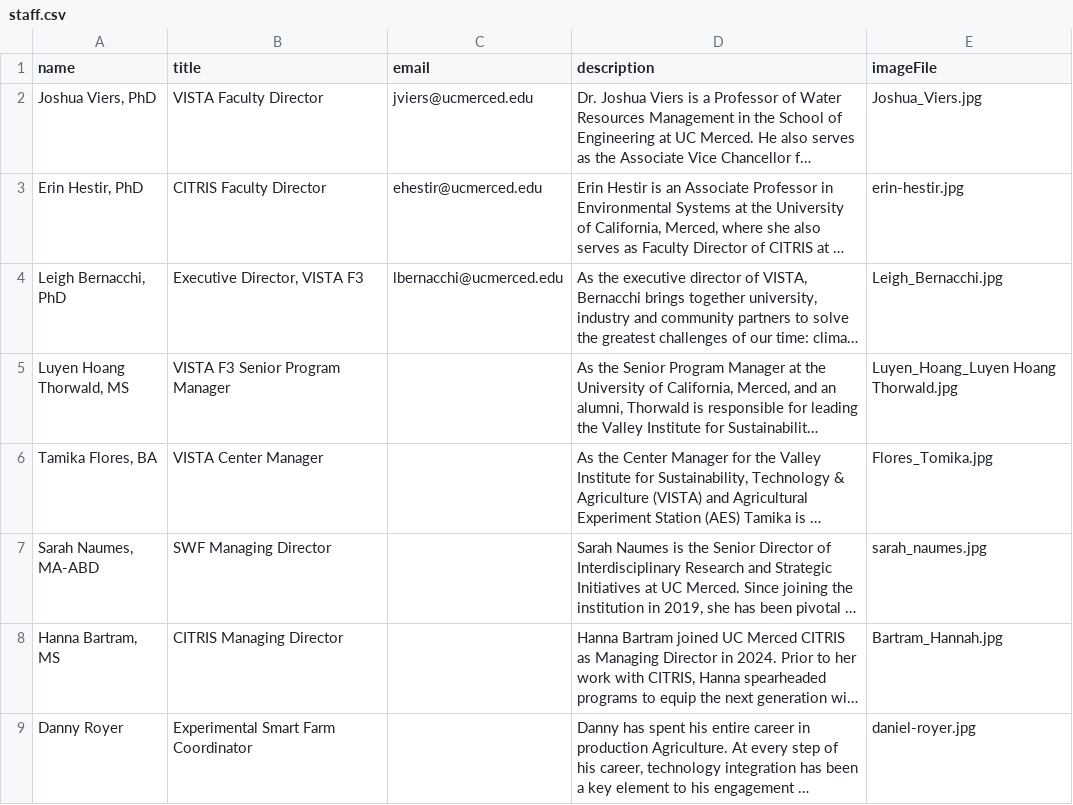
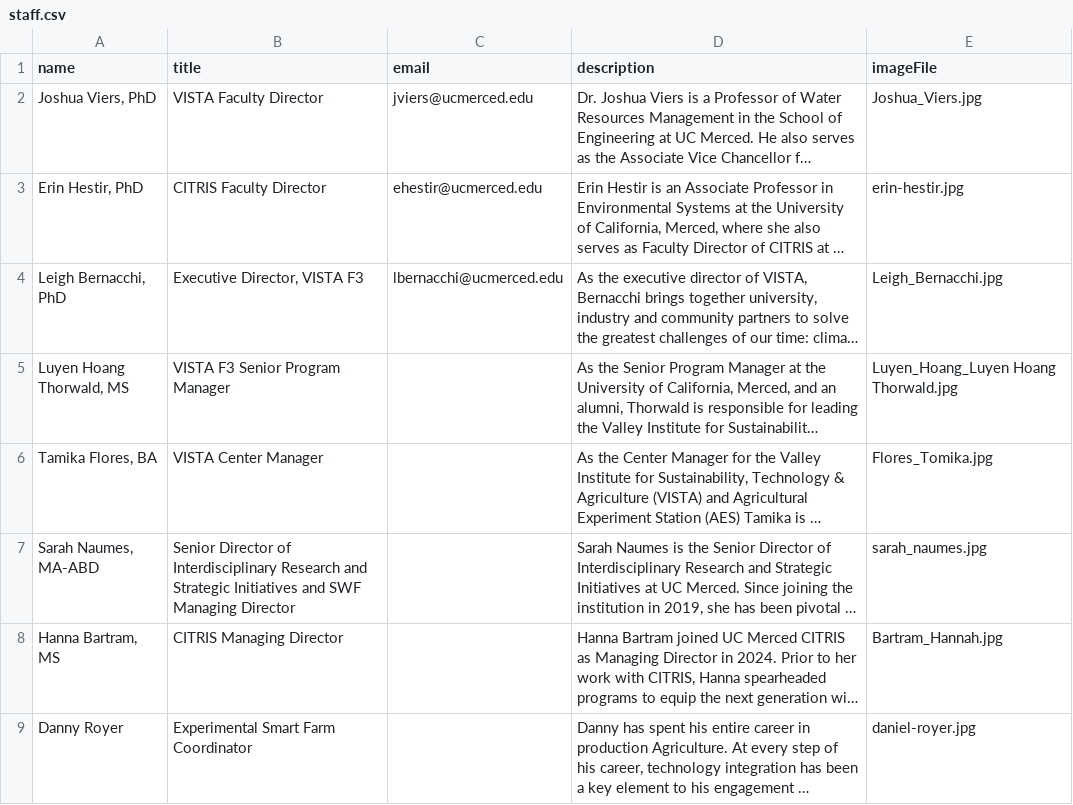
Before and after one commit to citris-ucmerced/Vista, a CSV file: src/assets/sheets/staff.csv, drawn as a sheet; only a part is shown; long unchanged cells end in …; the diff names each change by its address in the sheet, - before the commit and + after, or states it on an @@ line.

Commit message:
Updated title

```diff
--- a/src/assets/sheets/staff.csv
+++ b/src/assets/sheets/staff.csv
-B7 (title): SWF Managing…
+B7 (title): Senior Director of Interdisciplinary Research and Strategic Initiatives and SWF Managing…
```
